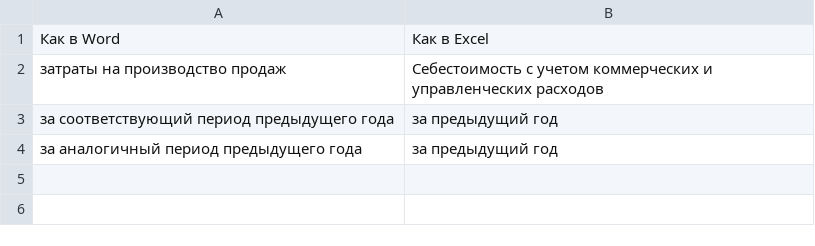
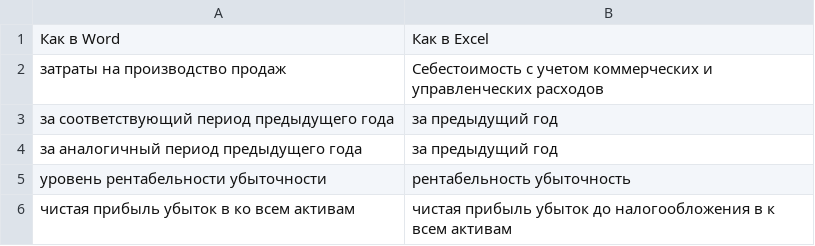
Before and after one commit to LOo1-o/project-1, a CSV file: input/mappings/синонимы.csv, drawn as a sheet; the diff names each change by its address in the sheet, - before the commit and + after, or states it on an @@ line.

```diff
--- a/input/mappings/синонимы.csv
+++ b/input/mappings/синонимы.csv
+row 5: уровень рентабельности убыточности | рентабельность убыточность
+row 6: чистая прибыль убыток в ко всем активам | чистая прибыль убыток до налогообложения в к всем активам
```
Also changed, not shown: 3 other files.
